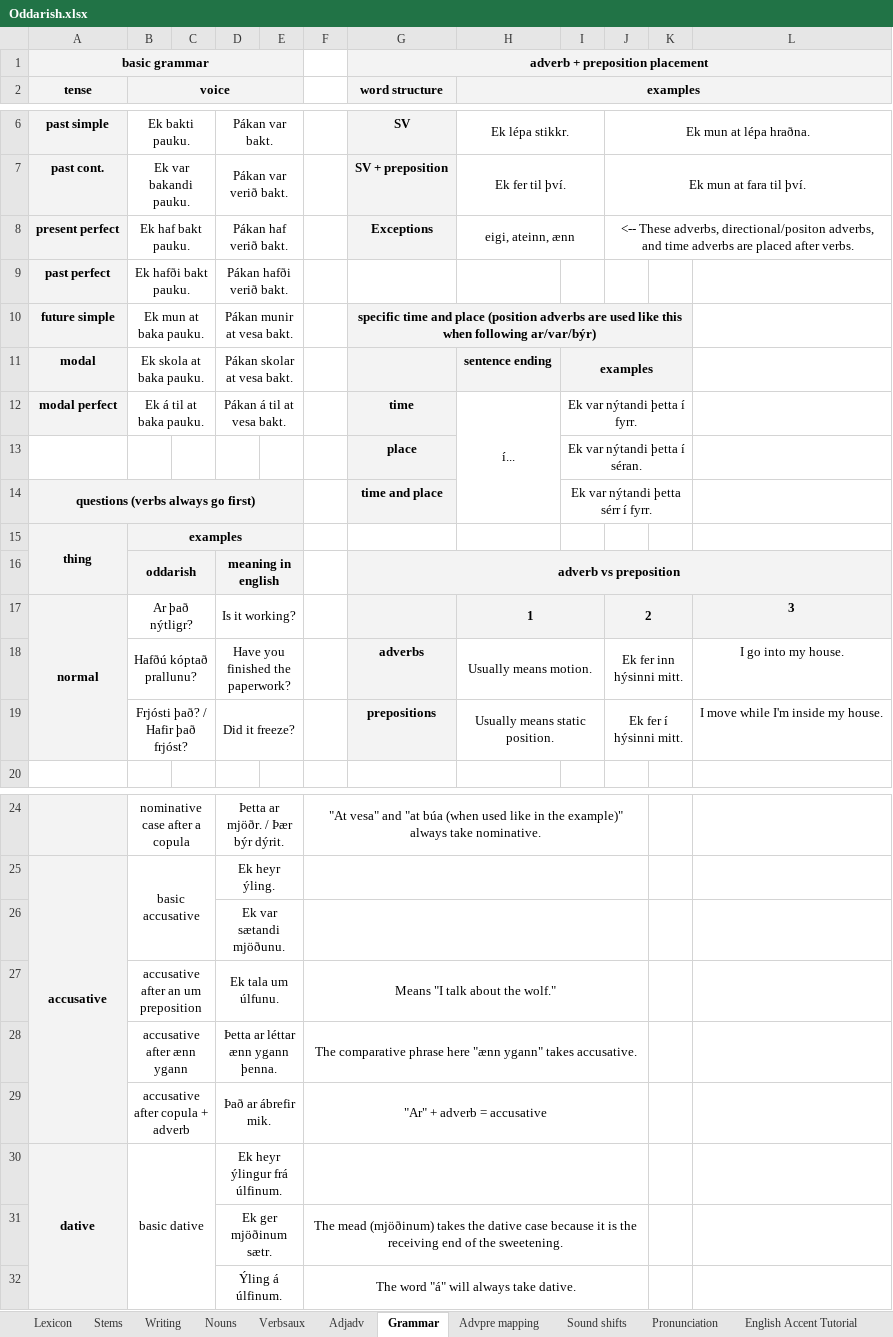
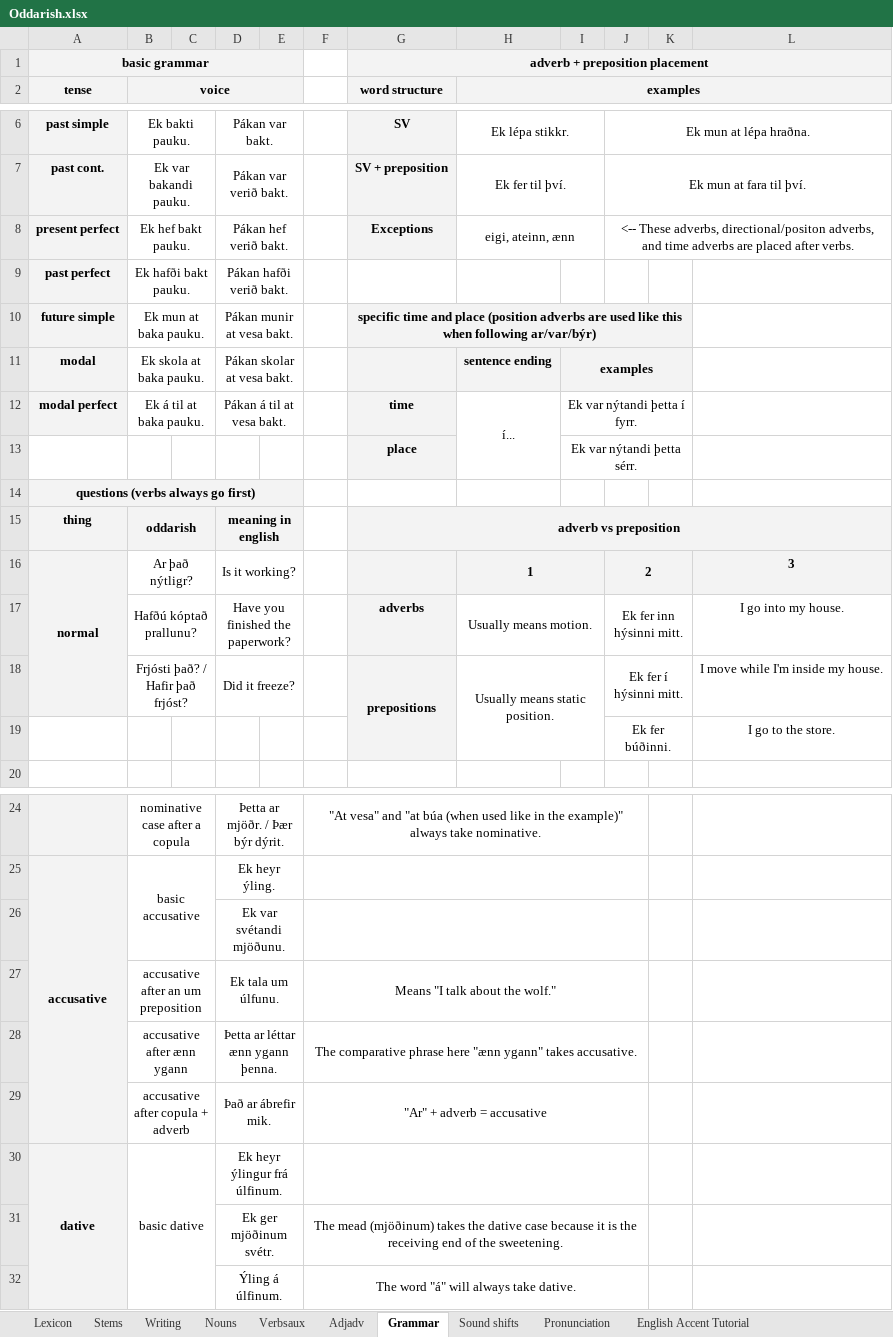
Before and after one commit to Oneo64/Aldraheimr, an Excel workbook: Literature/Languages/Oddarish.xlsx, sheet Grammar, drawn as a sheet; only a part is shown, gaps mark what is left out; values as stored, in another font and other column widths than the file's, no borders; charts and pictures not drawn; removed rows and columns are numbered as before the commit, all else as after; the diff names each change by its address in the sheet, - before the commit and + after, or states it on an @@ line.

```diff
--- a/Literature/Languages/Oddarish.xlsx (sheet Grammar)
+++ b/Literature/Languages/Oddarish.xlsx (sheet Grammar)
-sheet tab: Advpre mapping
-B8 (voice): Ek haf bakt pauku.
+B8 (voice): Ek hef bakt pauku.
-D8: Pákan haf verið bakt.
+D8: Pákan hef verið bakt.
-H12:H14 merged
+H12:H13 merged
-I13: Ek var nýtandi þetta í séran.
+I13: Ek var nýtandi þetta sérr.
-G14 (word structure): time and place
+G14 (word structure): (empty)
-G14 fill: #F3F3F3
+G14 fill: none
-I14: Ek var nýtandi þetta sérr í fyrr.
+I14: (empty)
-I14:K14 merged
-row 15: thing | examples
-A15 (tense): (empty)
+A15 (tense): thing
-A15 fill: none
+A15 fill: #F3F3F3
+G18:G19 merged
+row 19:  |  |  |  |  |  |  |  |  | Ek fer búðinni. |  | I go to the store.
-D26: Ek var sætandi mjöðunu.
+D26: Ek var svétandi mjöðunu.
-D31: Ek ger mjöðinum sætr.
+D31: Ek ger mjöðinum svétr.
```
Also changed, not shown: sheet Sound shifts, charts or pictures.
